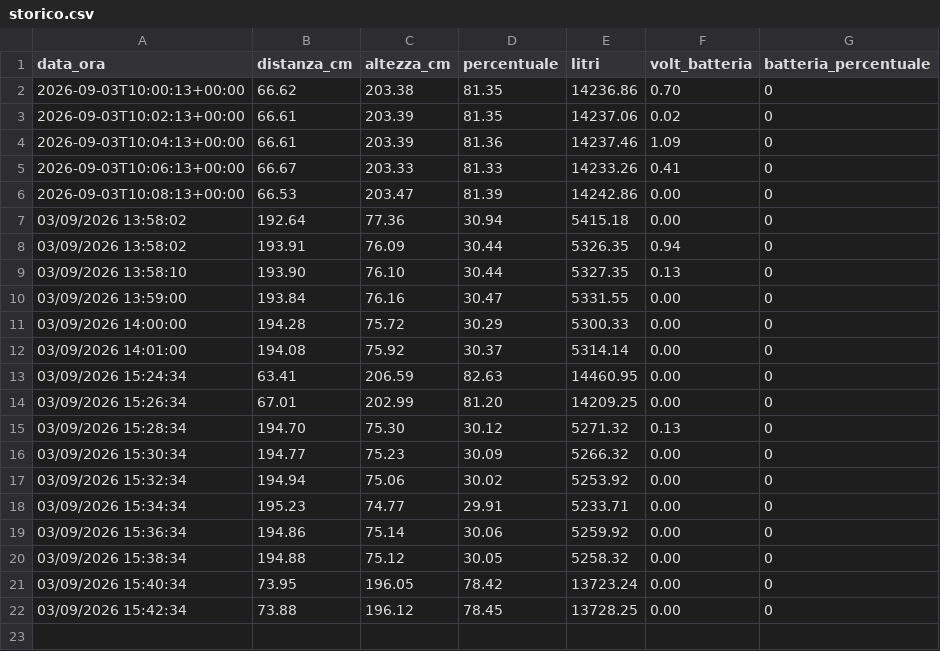
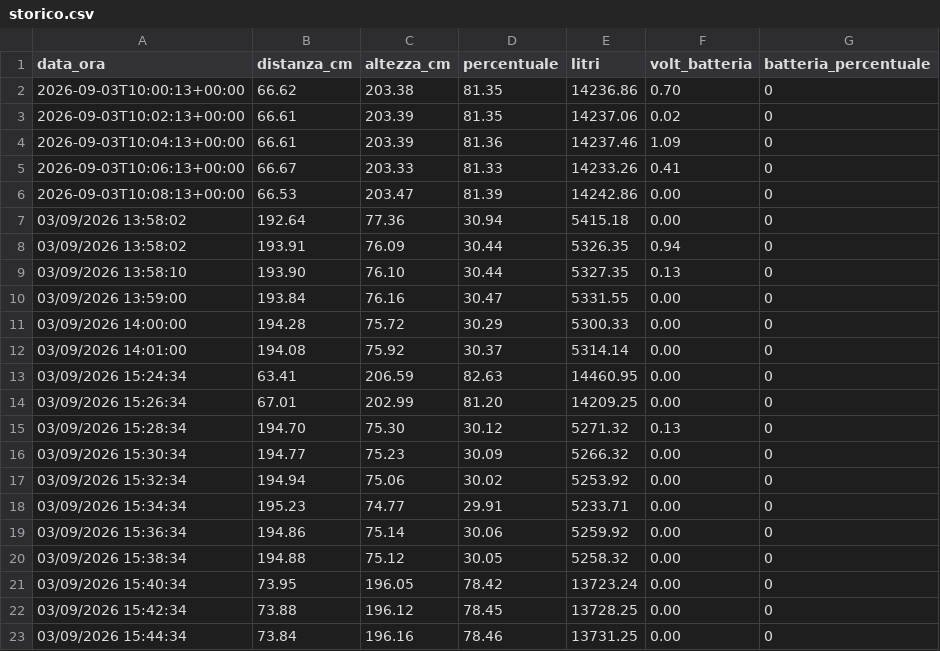
Before and after one commit to AndreCiav/cisterna-monitor, a CSV file: storico.csv, drawn as a sheet.

Commit message:
Nuova rilevazione storico

```diff
--- a/storico.csv
+++ b/storico.csv
@@ -22 +22,2 @@ data_ora,distanza_cm,altezza_cm,percentuale,litri,volt_batteria,batteria_percent
 03/09/2026 15:42:34,73.88,196.12,78.45,13728.25,0.00, 0
+03/09/2026 15:44:34,73.84,196.16,78.46,13731.25,0.00, 0
```
